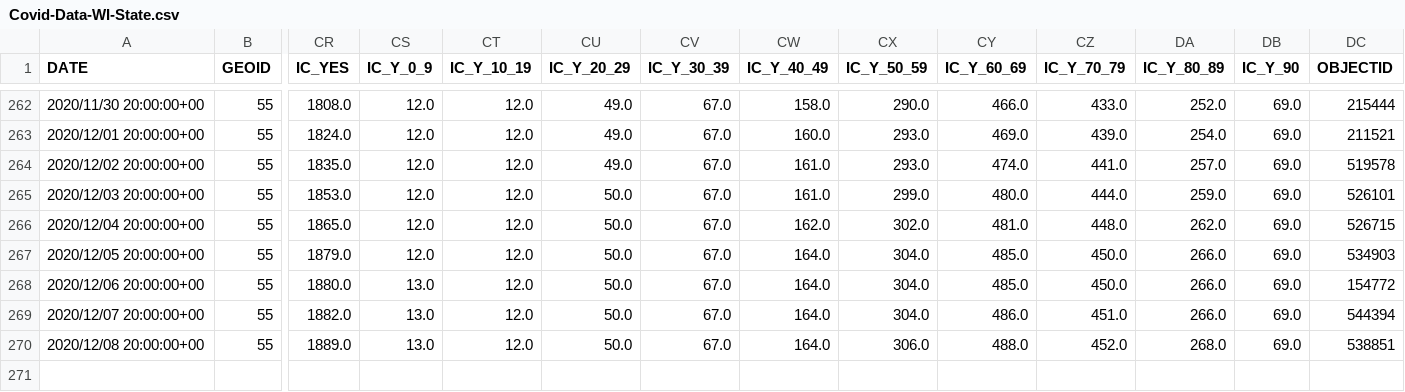
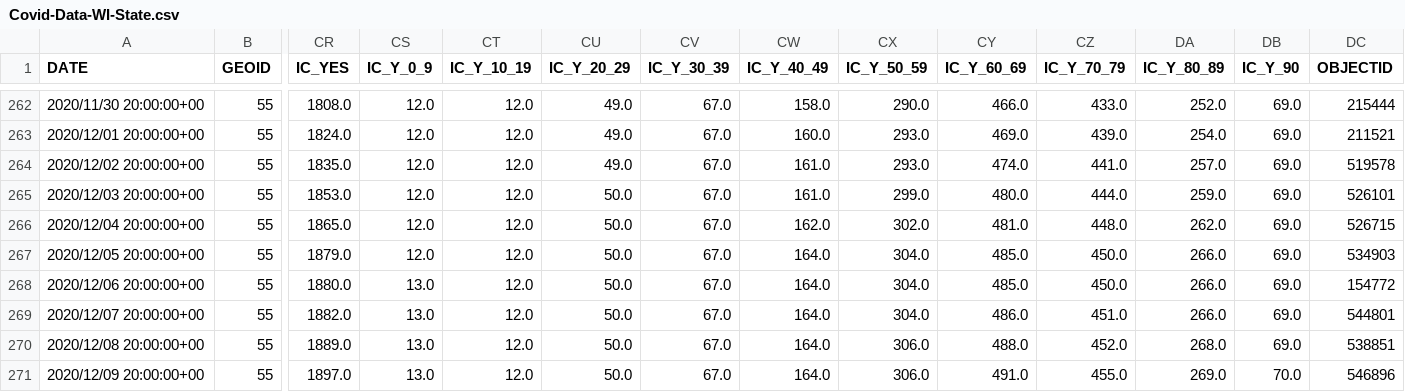
Before and after one commit to mattbayer/covid-wisconsin, a CSV file: data/Covid-Data-WI-State.csv, drawn as a sheet; only a part is shown, gaps mark what is left out; rows hold the shown columns only; the diff names each change by its address in the sheet, - before the commit and + after, or states it on an @@ line.

Commit message:
Data update

```diff
--- a/data/Covid-Data-WI-State.csv
+++ b/data/Covid-Data-WI-State.csv
-DC269 (OBJECTID): 544394
+DC269 (OBJECTID): 544801
+row 271: 2020/12/09 20:00:00+00 | 55 | 1897.0 | 13.0 | 12.0 | 50.0 | 67.0 | 164.0 | 306.0 | 491.0 | 455.0 | 269.0 | 70.0 | 546896
```
Also changed, not shown: 7 other files.
